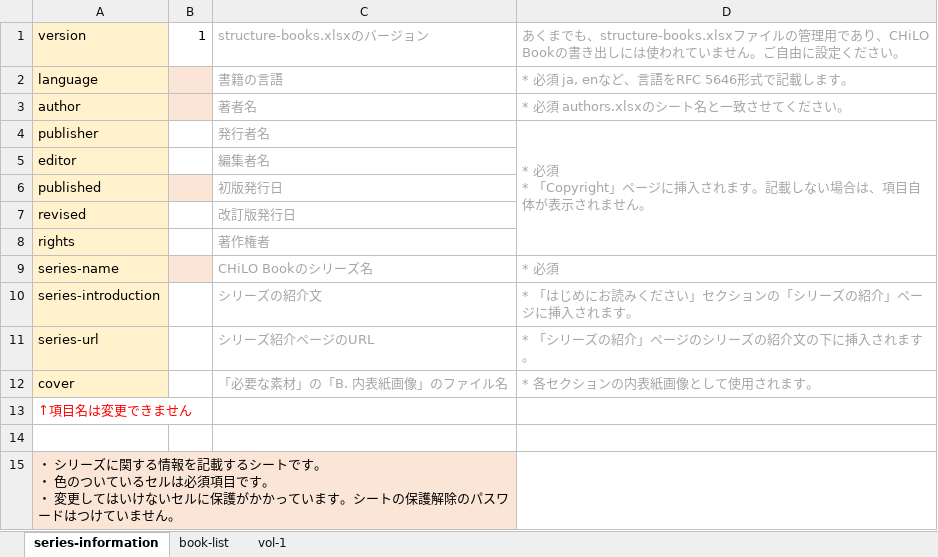
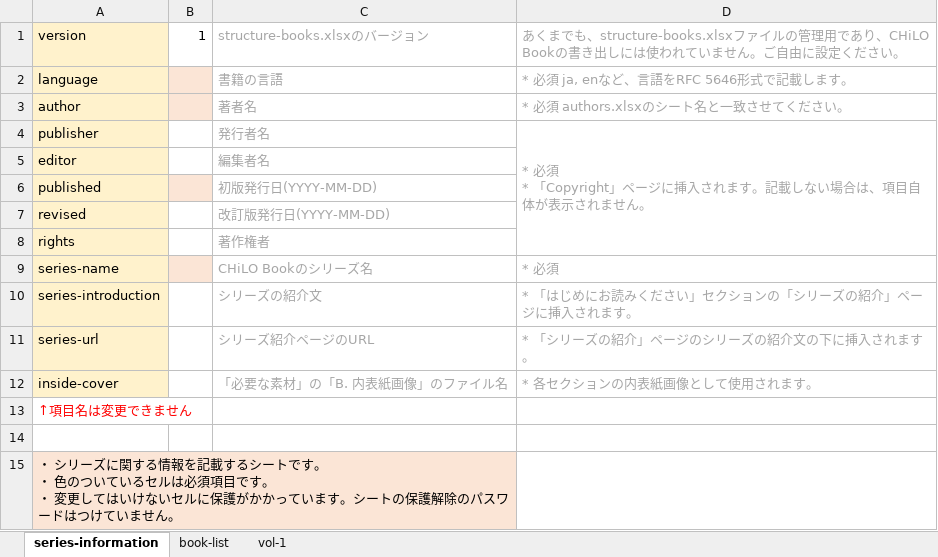
Before and after one commit to cccties/chilo-producer, an Excel workbook: chiloPro/template-series/structure-books.xlsx, sheet series-information, drawn as a sheet; values as stored, in another font and other column widths than the file's, no borders; the diff names each change by its address in the sheet, - before the commit and + after, or states it on an @@ line.

Commit message:
Update structure-books.xlsx
* close #33 Changed to initially display [series-information] sheet when opening [structure-books.xlsx] file
* close #34 Modified typos in [book-list] sheet (Japanese only)
* close #35 Added date format to the explanation field of "published" and "revised"

```diff
--- a/chiloPro/template-series/structure-books.xlsx (sheet series-information)
+++ b/chiloPro/template-series/structure-books.xlsx (sheet series-information)
-C6: 初版発行日
+C6: 初版発行日(YYYY-MM-DD)
-C7: 改訂版発行日
+C7: 改訂版発行日(YYYY-MM-DD)
-A12: cover
+A12: inside-cover
```
Also changed, not shown: sheet book-list, chiloPro/template-series_english/structure-books_english.xlsx.
